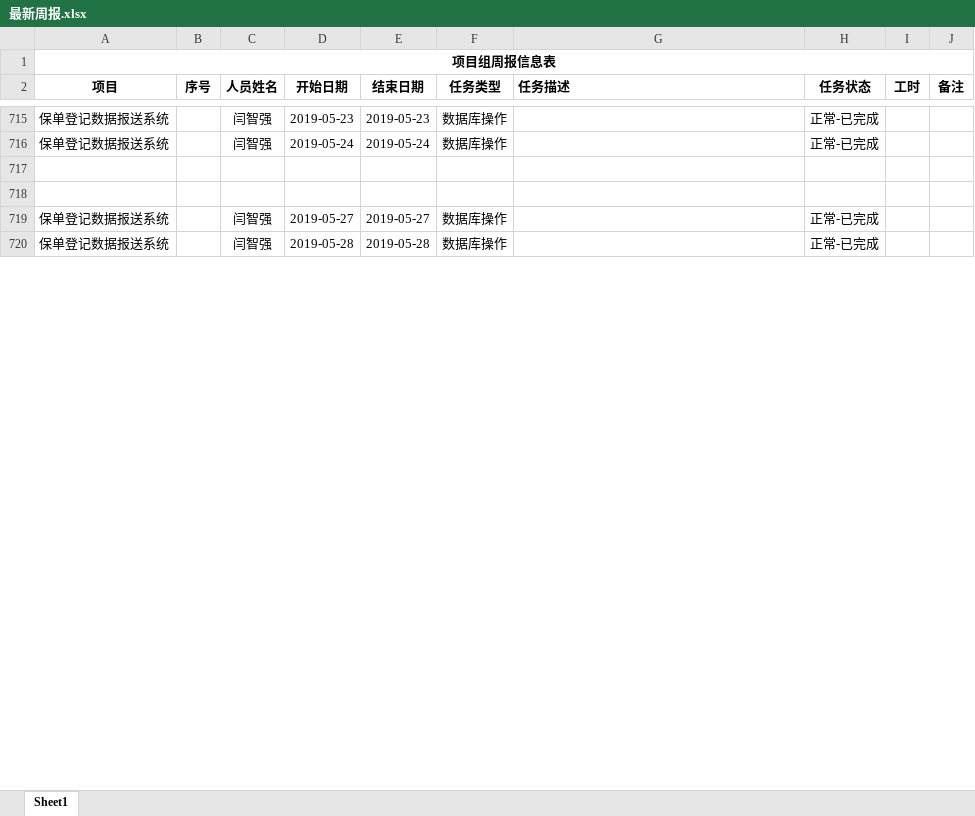
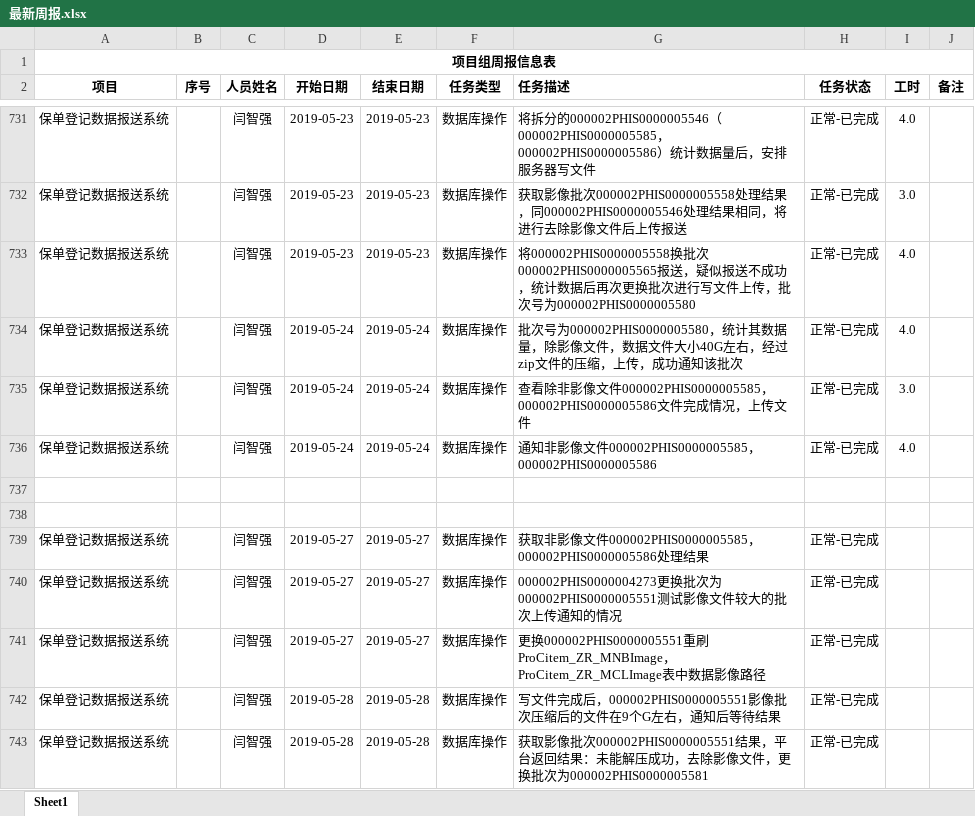
Before and after one commit to MickeyYQ/WorkDocunment, an Excel workbook: 最新周报.xlsx, sheet Sheet1, drawn as a sheet; only a part is shown, gaps mark what is left out; values as stored, in another font and other column widths than the file's, no borders; addresses are those after the commit; the diff covers the shown part only; the diff names each change by its address in the sheet, - before the commit and + after, or states it on an @@ line.

```diff
--- a/最新周报.xlsx (sheet Sheet1)
+++ b/最新周报.xlsx (sheet Sheet1)
-G731 (任务描述): (empty)
+G731 (任务描述): 将拆分的000002PHIS0000005546（000002PHIS0000005585，000002PHIS0000005586）统计数据量后，安排服务器写文件
-I731 (工时): (empty)
+I731 (工时): 4.0
+row 732: 保单登记数据报送系统 |  | 闫智强 | 2019-05-23 | 2019-05-23 | 数据库操作 | 获取影像批次000002PHIS0000005558处理结果，同000002PHIS0000005546处理结果相同，将进行去除影像文件后上传报送 | 正常-已完成 | 3.0
+row 733: 保单登记数据报送系统 |  | 闫智强 | 2019-05-23 | 2019-05-23 | 数据库操作 | 将000002PHIS0000005558换批次000002PHIS0000005565报送，疑似报送不成功，统计数据后再次更换批次进行写文件上传，批次号为000002PHIS0000005580 | 正常-已完成 | 4.0
-G734 (任务描述): (empty)
+G734 (任务描述): 批次号为000002PHIS0000005580，统计其数据量，除影像文件，数据文件大小40G左右，经过zip文件的压缩，上传，成功通知该批次
-I734 (工时): (empty)
+I734 (工时): 4.0
+row 735: 保单登记数据报送系统 |  | 闫智强 | 2019-05-24 | 2019-05-24 | 数据库操作 | 查看除非影像文件000002PHIS0000005585，000002PHIS0000005586文件完成情况，上传文件 | 正常-已完成 | 3.0
+row 736: 保单登记数据报送系统 |  | 闫智强 | 2019-05-24 | 2019-05-24 | 数据库操作 | 通知非影像文件000002PHIS0000005585，000002PHIS0000005586 | 正常-已完成 | 4.0
-G739 (任务描述): (empty)
+G739 (任务描述): 获取非影像文件000002PHIS0000005585，000002PHIS0000005586处理结果
+row 740: 保单登记数据报送系统 |  | 闫智强 | 2019-05-27 | 2019-05-27 | 数据库操作 | 000002PHIS0000004273更换批次为000002PHIS0000005551测试影像文件较大的批次上传通知的情况 | 正常-已完成
+row 741: 保单登记数据报送系统 |  | 闫智强 | 2019-05-27 | 2019-05-27 | 数据库操作 | 更换000002PHIS0000005551重刷ProCitem_ZR_MNBImage，ProCitem_ZR_MCLImage表中数据影像路径 | 正常-已完成
-G742 (任务描述): (empty)
+G742 (任务描述): 写文件完成后，000002PHIS0000005551影像批次压缩后的文件在9个G左右，通知后等待结果
+row 743: 保单登记数据报送系统 |  | 闫智强 | 2019-05-28 | 2019-05-28 | 数据库操作 | 获取影像批次000002PHIS0000005551结果，平台返回结果：未能解压成功，去除影像文件，更换批次为000002PHIS0000005581 | 正常-已完成
```
Also changed, not shown: 100 added rows, 16 removed rows and 112 edited cells elsewhere in this sheet.
